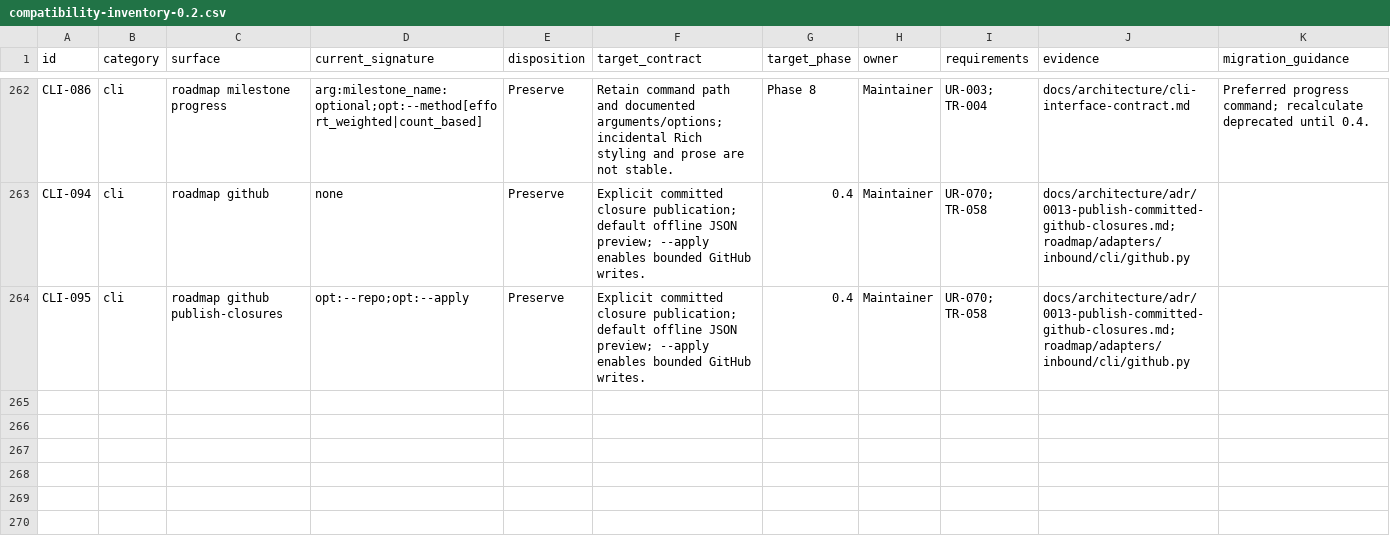
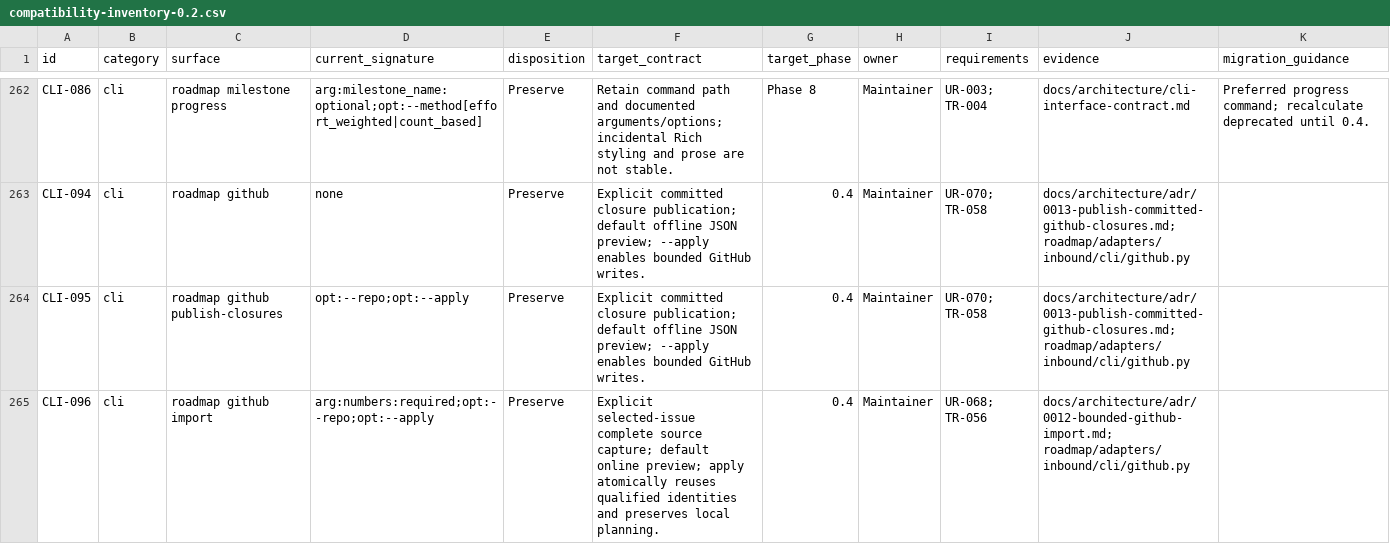
Before and after one commit to shanewilkins/roadmap, a CSV file: docs/architecture/compatibility-inventory-0.2.csv, drawn as a sheet; only a part is shown, gaps mark what is left out; the diff names each change by its address in the sheet, - before the commit and + after, or states it on an @@ line.

Commit message:
importer now works, bumped some dependencies

```diff
--- a/docs/architecture/compatibility-inventory-0.2.csv
+++ b/docs/architecture/compatibility-inventory-0.2.csv
+row 265: CLI-096 | cli | roadmap github import | arg:numbers:required;opt:--repo;opt:--apply | Preserve | Explicit selected-issue complete source capture; default online preview; apply atomically reuses qualified identities and preserves local planning. | 0.4 | Maintainer | UR-068; TR-056 | docs/architecture/adr/0012-bounded-github-import.md; roadmap/adapters/inbound/cli/github.py
```
Also changed, not shown: 19 other files.
